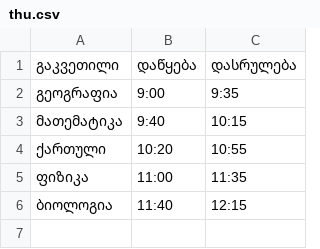
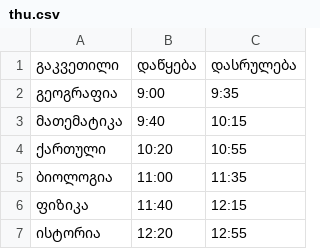
Before and after one commit to D-T-666/cxrili, a CSV file: timetable/11 - გ/thu.csv, drawn as a sheet.

Commit message:
🔧 updated timetable,

```diff
--- a/timetable/11 - გ/thu.csv
+++ b/timetable/11 - გ/thu.csv
@@ -4,3 +4,4 @@
 ქართული,10:20,10:55
-ფიზიკა,11:00,11:35
-ბიოლოგია,11:40,12:15
+ბიოლოგია,11:00,11:35
+ფიზიკა,11:40,12:15
+ისტორია,12:20,12:55
```
Also changed, not shown: timetable/11 - გ/wed.csv, 3 other files.
